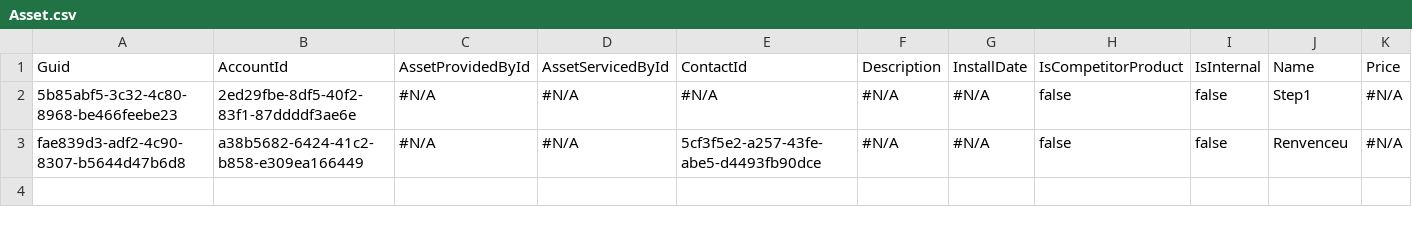
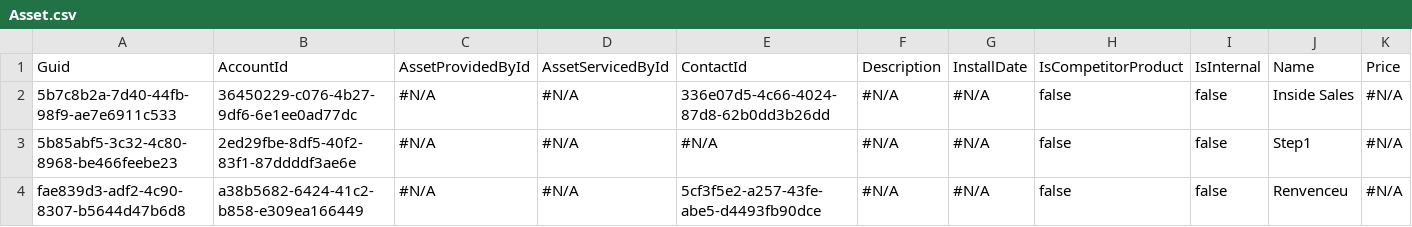
Before and after one commit to Prodlymoover/CPQTest14, a CSV file: Asset.csv, drawn as a sheet; only a part is shown; rows hold the shown columns only; the diff names each change by its address in the sheet, - before the commit and + after, or states it on an @@ line.

```diff
--- a/Asset.csv
+++ b/Asset.csv
+row 2: 5b7c8b2a-7d40-44fb-98f9-ae7e6911c533 | 36450229-c076-4b27-9df6-6e1ee0ad77dc | #N/A | #N/A | 336e07d5-4c66-4024-87d8-62b0dd3b26dd | #N/A | #N/A | false | false | Inside Sales | #N/A
```
Also changed, not shown: Account.csv, Case.csv, 3 other files.
